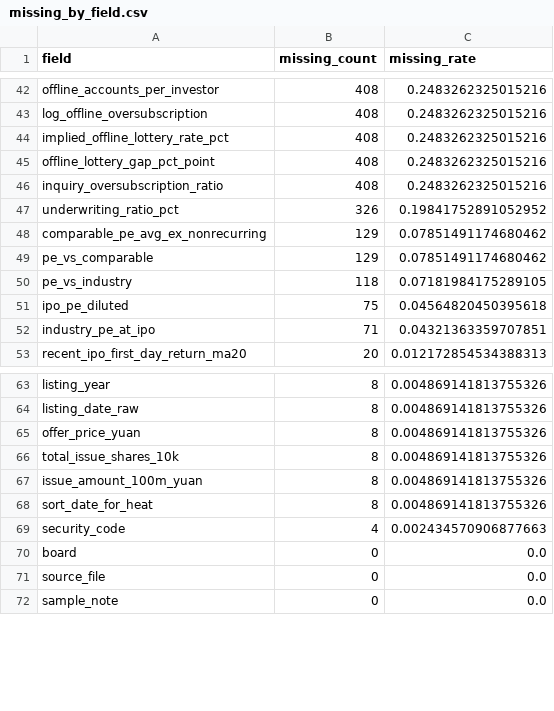
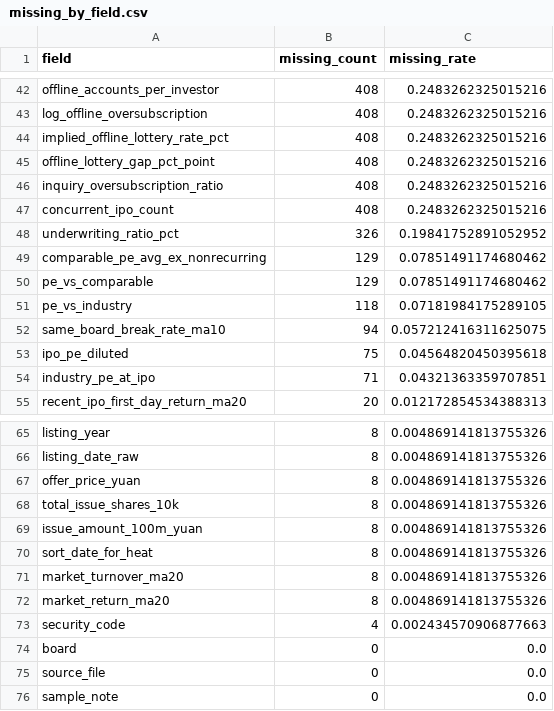
Before and after one commit to thesky30/ipo-allotment-predictor, a CSV file: outputs/initial_analysis/missing_by_field.csv, drawn as a sheet; only a part is shown, gaps mark what is left out; the diff names each change by its address in the sheet, - before the commit and + after, or states it on an @@ line.

```diff
--- a/outputs/initial_analysis/missing_by_field.csv
+++ b/outputs/initial_analysis/missing_by_field.csv
+row 47: concurrent_ipo_count | 408 | 0.2483262325015216
+row 52: same_board_break_rate_ma10 | 94 | 0.057212416311625075
+row 71: market_turnover_ma20 | 8 | 0.004869141813755326
+row 72: market_return_ma20 | 8 | 0.004869141813755326
```
Also changed, not shown: outputs/baseline_models/feature_importance.csv, outputs/baseline_models/feature_time_nodes.csv, 37 other files.
